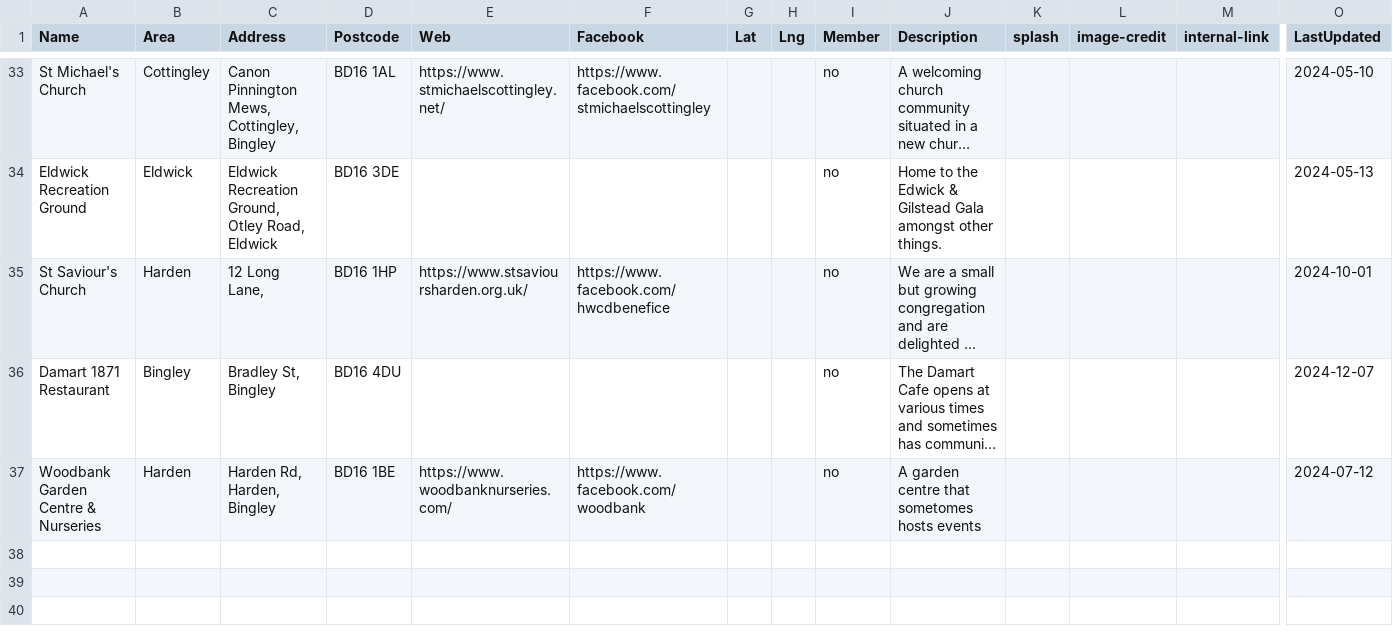
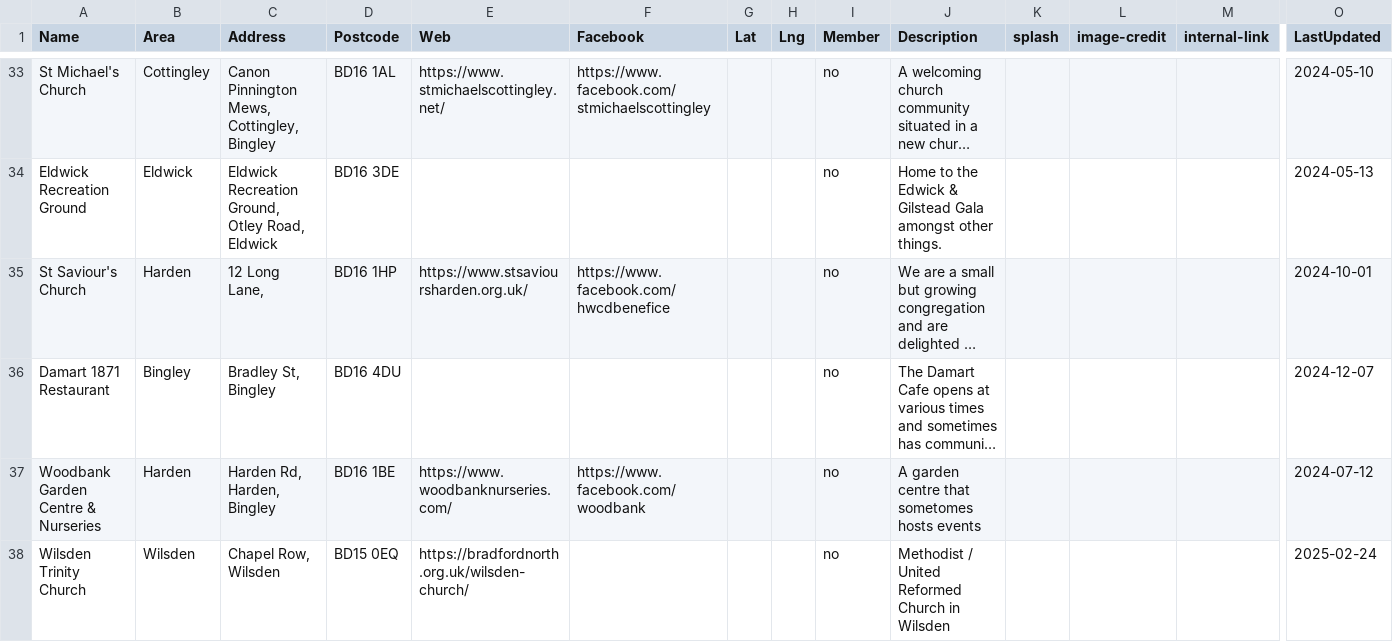
Before and after one commit to caprenter/bingley-music-town, a CSV file: docs/_data/venues.csv, drawn as a sheet; only a part is shown, gaps mark what is left out; long unchanged cells end in …; rows hold the shown columns only; the diff names each change by its address in the sheet, - before the commit and + after, or states it on an @@ line.

```diff
--- a/docs/_data/venues.csv
+++ b/docs/_data/venues.csv
+row 38: Wilsden Trinity Church | Wilsden | Chapel Row, Wilsden | BD15 0EQ | https://bradfordnorth.org.uk/wilsden-church/ |  |  |  | no | Methodist / United Reformed Church in Wilsden |  |  |  | 2025-02-24
```
Also changed, not shown: docs/_data/artists.csv, docs/_data/events.csv, 9 other files.
